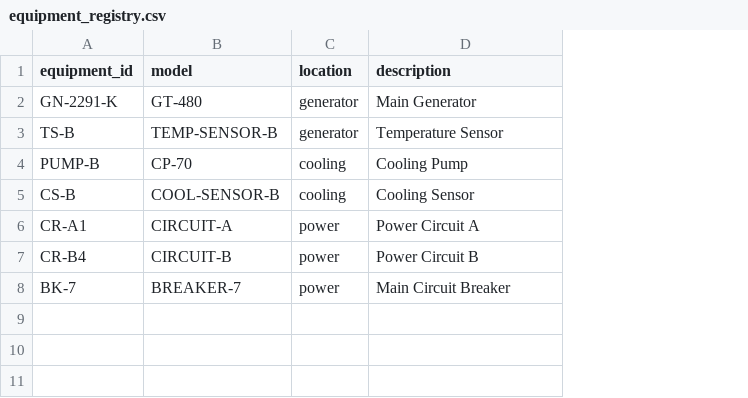
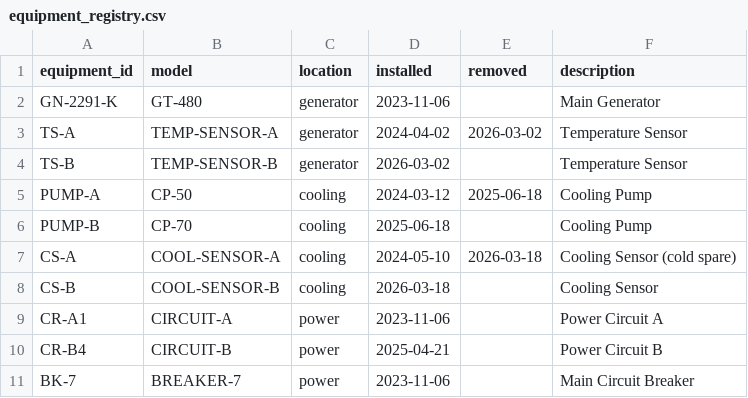
Before and after one commit to ws1215000-SJW/system_programming_14, a CSV file: archive/common/equipment_registry.csv, drawn as a sheet; addresses are those after the commit; the diff names each change by its address in the sheet, - before the commit and + after, or states it on an @@ line.

Commit message:
관제 단서 파일에 정비 이력과 누락된 수리 정보 보강
- 정비 이력(common/maintenance_history.log)을 2023-11 준공부터 2026-11 복구
  작업까지 날짜순으로 확장. 현장에 뜨는 고장 값(유량 40, 옛 센서 링크,
  부하 118/12, 배분 75/25)이 모두 2025-06-20 백업 시점 상태와 맞아떨어져
  경위를 추론할 수 있다.
- 문서마다 과거 점검·장애·조치 기록과 철회된 값(유량 80 시험, 부하 60/60,
  배분 60/40, 권한 0644)을 넣어 날짜를 비교해야 현재 값을 고를 수 있게 함.
- 이벤트별로 관제 화면 증상, 현장 확인 명령, 수리 명령을 기재
  (ls, ps, stat, rm/ln, chmod, repair 항목).
- P01 총부하 유지 규칙, STOPPED/DEAD 구분, P02 격리 순서, G03 권한 복구와
  재시작 순서, 제한 문서 해제 방법 등 빠져 있던 조건 보완.

```diff
--- a/archive/common/equipment_registry.csv
+++ b/archive/common/equipment_registry.csv
+column D (installed), row 2: 2023-11-06; row 4: 2026-03-02; row 6: 2025-06-18; rows 8-11: 2026-03-18 | 2023-11-06 | 2025-04-21 | 2023-11-06
+column E (removed), empty
+row 3: TS-A | TEMP-SENSOR-A | generator | 2024-04-02 | 2026-03-02 | Temperature Sensor
+row 5: PUMP-A | CP-50 | cooling | 2024-03-12 | 2025-06-18 | Cooling Pump
+row 7: CS-A | COOL-SENSOR-A | cooling | 2024-05-10 | 2026-03-18 | Cooling Sensor (cold spare)
```
Also changed, not shown: 12 other files.
